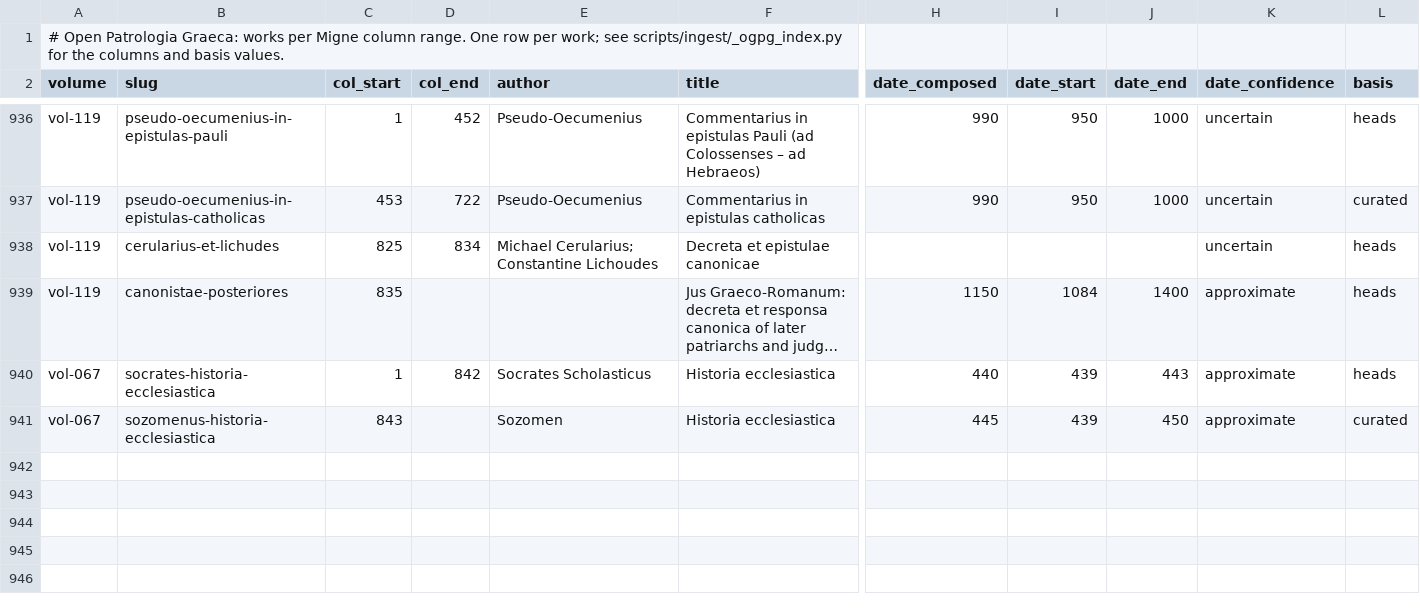
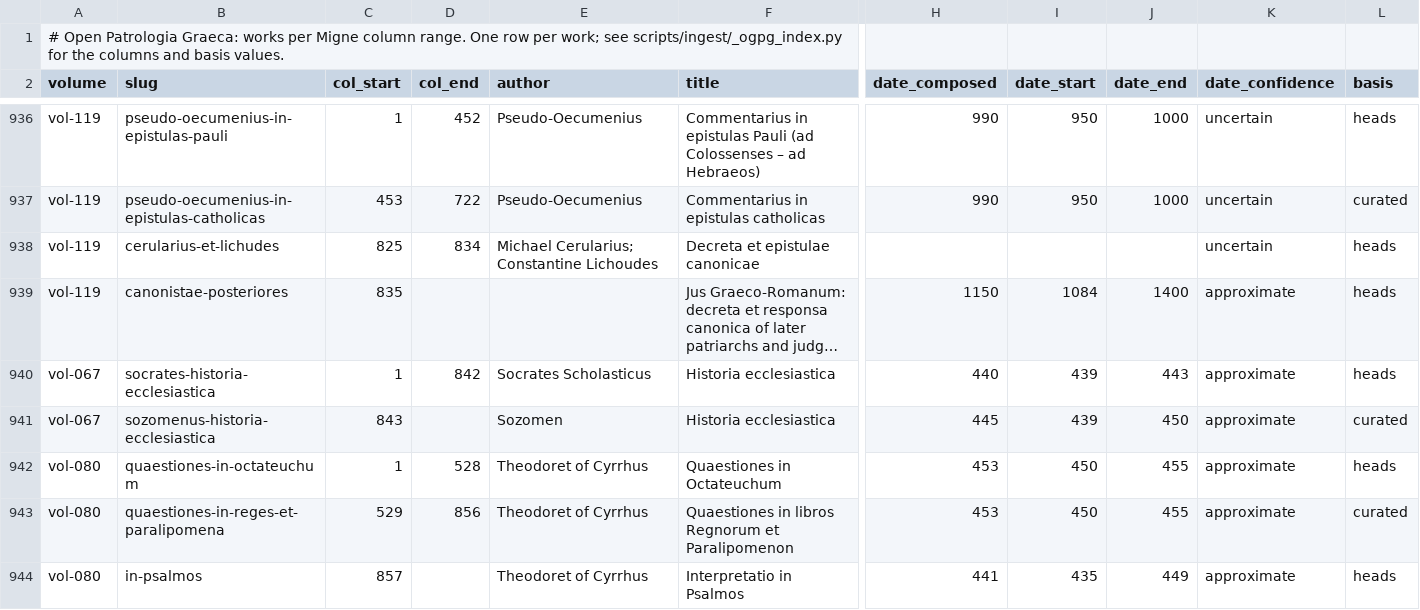
Before and after one commit to jaspax/patristica, a CSV file: scripts/ingest/data/ogpg_index.csv, drawn as a sheet; only a part is shown, gaps mark what is left out; long unchanged cells end in …; rows hold the shown columns only; the diff names each change by its address in the sheet, - before the commit and + after, or states it on an @@ line.

```diff
--- a/scripts/ingest/data/ogpg_index.csv
+++ b/scripts/ingest/data/ogpg_index.csv
+row 942: vol-080 | quaestiones-in-octateuchum | 1 | 528 | Theodoret of Cyrrhus | Quaestiones in Octateuchum | 453 | 450 | 455 | approximate | heads
+row 943: vol-080 | quaestiones-in-reges-et-paralipomena | 529 | 856 | Theodoret of Cyrrhus | Quaestiones in libros Regnorum et Paralipomenon | 453 | 450 | 455 | approximate | curated
+row 944: vol-080 | in-psalmos | 857 |  | Theodoret of Cyrrhus | Interpretatio in Psalmos | 441 | 435 | 449 | approximate | heads
```
Also changed, not shown: 1 other file.
